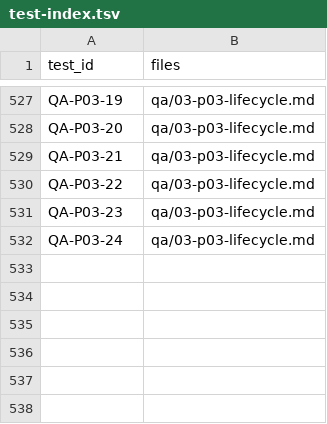
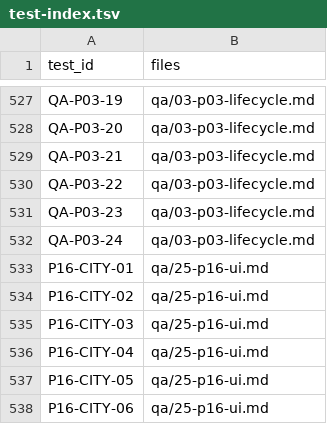
Before and after one commit to SeveralCamper/DefendYourKingdom, a TSV file: spec/qa/test-index.tsv, drawn as a sheet; only a part is shown, gaps mark what is left out; the diff names each change by its address in the sheet, - before the commit and + after, or states it on an @@ line.

```diff
--- a/spec/qa/test-index.tsv
+++ b/spec/qa/test-index.tsv
+row 533: P16-CITY-01 | qa/25-p16-ui.md
+row 534: P16-CITY-02 | qa/25-p16-ui.md
+row 535: P16-CITY-03 | qa/25-p16-ui.md
+row 536: P16-CITY-04 | qa/25-p16-ui.md
+row 537: P16-CITY-05 | qa/25-p16-ui.md
+row 538: P16-CITY-06 | qa/25-p16-ui.md
```
Also changed, not shown: 55 other files.
